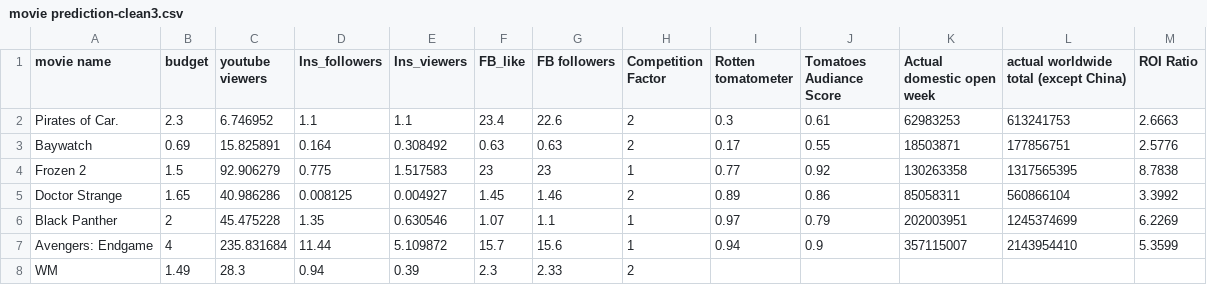
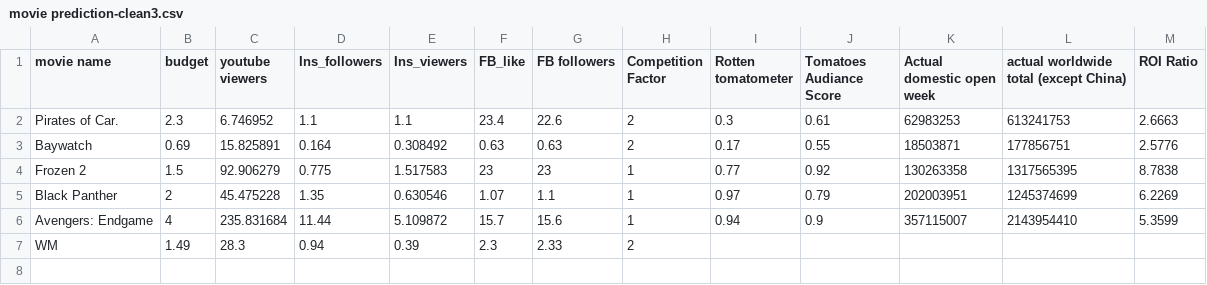
Before and after one commit to HmingChen4869/hchen4869, a CSV file: movie prediction-clean3.csv, drawn as a sheet.

Commit message:
Add files via upload

```diff
--- a/movie prediction-clean3.csv
+++ b/movie prediction-clean3.csv
@@ -4,3 +4,2 @@ Baywatch,0.69,15.825891,0.164,0.308492,0.63,0.63,2,0.17,0.55,18503871,177856751,
 Frozen 2,1.5,92.906279,0.775,1.517583,23,23,1,0.77,0.92,130263358,1317565395,8.7838
-Doctor Strange,1.65,40.986286,0.008125,0.004927,1.45,1.46,2,0.89,0.86,85058311,560866104,3.3992
 Black Panther,2,45.475228,1.35,0.630546,1.07,1.1,1,0.97,0.79,202003951,1245374699,6.2269
```
